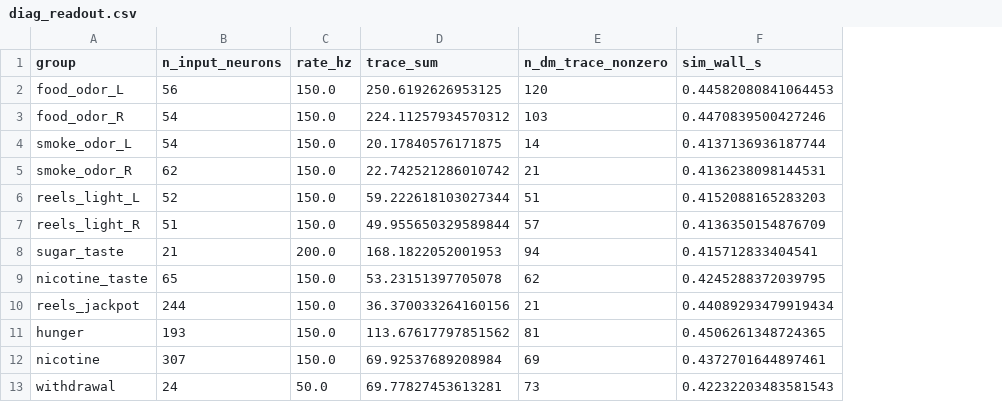
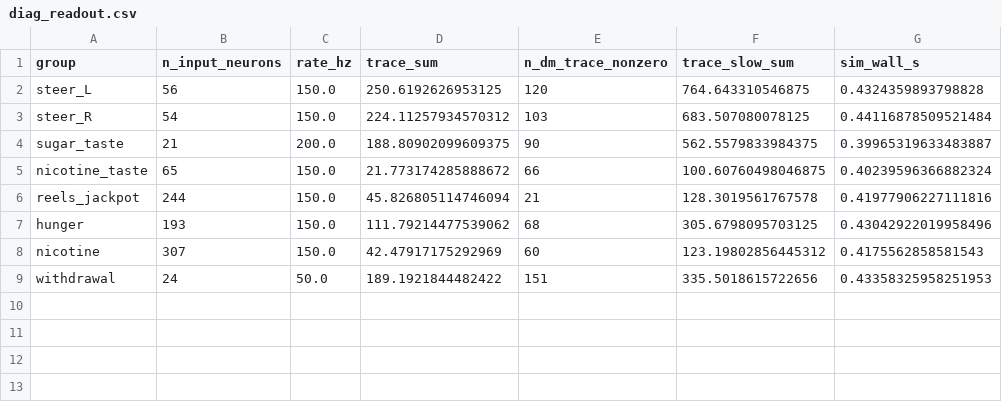
Before and after one commit to Vick1213/flybrain-rl, a CSV file: results/diag_readout.csv, drawn as a sheet; removed rows and columns are numbered as before the commit, all else as after; the diff names each change by its address in the sheet, - before the commit and + after, or states it on an @@ line.

```diff
--- a/results/diag_readout.csv
+++ b/results/diag_readout.csv
+column F (trace_slow_sum), rows 2-9: 764.643310546875 | 683.507080078125 | 562.5579833984375 | 100.60760498046875 | 128.3019561767578 | 305.6798095703125 | 123.19802856445312 | 335.5018615722656
-A2 (group): food_odor_L
+A2 (group): steer_L
-G2 (sim_wall_s): 0.44582080841064453
+G2 (sim_wall_s): 0.4324359893798828
-A3 (group): food_odor_R
+A3 (group): steer_R
-G3 (sim_wall_s): 0.4470839500427246
+G3 (sim_wall_s): 0.44116878509521484
-row 4: smoke_odor_L | 54 | 150.0 | 20.17840576171875 | 14 | 0.4137136936187744
-row 5: smoke_odor_R | 62 | 150.0 | 22.742521286010742 | 21 | 0.4136238098144531
-row 6: reels_light_L | 52 | 150.0 | 59.222618103027344 | 51 | 0.4152088165283203
-row 7: reels_light_R | 51 | 150.0 | 49.955650329589844 | 57 | 0.4136350154876709
-D4 (trace_sum): 168.1822052001953
+D4 (trace_sum): 188.80902099609375
-E4 (n_dm_trace_nonzero): 94
+E4 (n_dm_trace_nonzero): 90
-G4 (sim_wall_s): 0.415712833404541
+G4 (sim_wall_s): 0.39965319633483887
-D5 (trace_sum): 53.23151397705078
+D5 (trace_sum): 21.773174285888672
-E5 (n_dm_trace_nonzero): 62
+E5 (n_dm_trace_nonzero): 66
-G5 (sim_wall_s): 0.4245288372039795
+G5 (sim_wall_s): 0.40239596366882324
-D6 (trace_sum): 36.370033264160156
+D6 (trace_sum): 45.826805114746094
-G6 (sim_wall_s): 0.44089293479919434
+G6 (sim_wall_s): 0.41977906227111816
-D7 (trace_sum): 113.67617797851562
+D7 (trace_sum): 111.79214477539062
-E7 (n_dm_trace_nonzero): 81
+E7 (n_dm_trace_nonzero): 68
-G7 (sim_wall_s): 0.4506261348724365
+G7 (sim_wall_s): 0.43042922019958496
-D8 (trace_sum): 69.92537689208984
+D8 (trace_sum): 42.47917175292969
-E8 (n_dm_trace_nonzero): 69
+E8 (n_dm_trace_nonzero): 60
-G8 (sim_wall_s): 0.4372701644897461
+G8 (sim_wall_s): 0.4175562858581543
-D9 (trace_sum): 69.77827453613281
+D9 (trace_sum): 189.1921844482422
-E9 (n_dm_trace_nonzero): 73
+E9 (n_dm_trace_nonzero): 151
-G9 (sim_wall_s): 0.42232203483581543
+G9 (sim_wall_s): 0.43358325958251953
```
Also changed, not shown: 17 other files.
